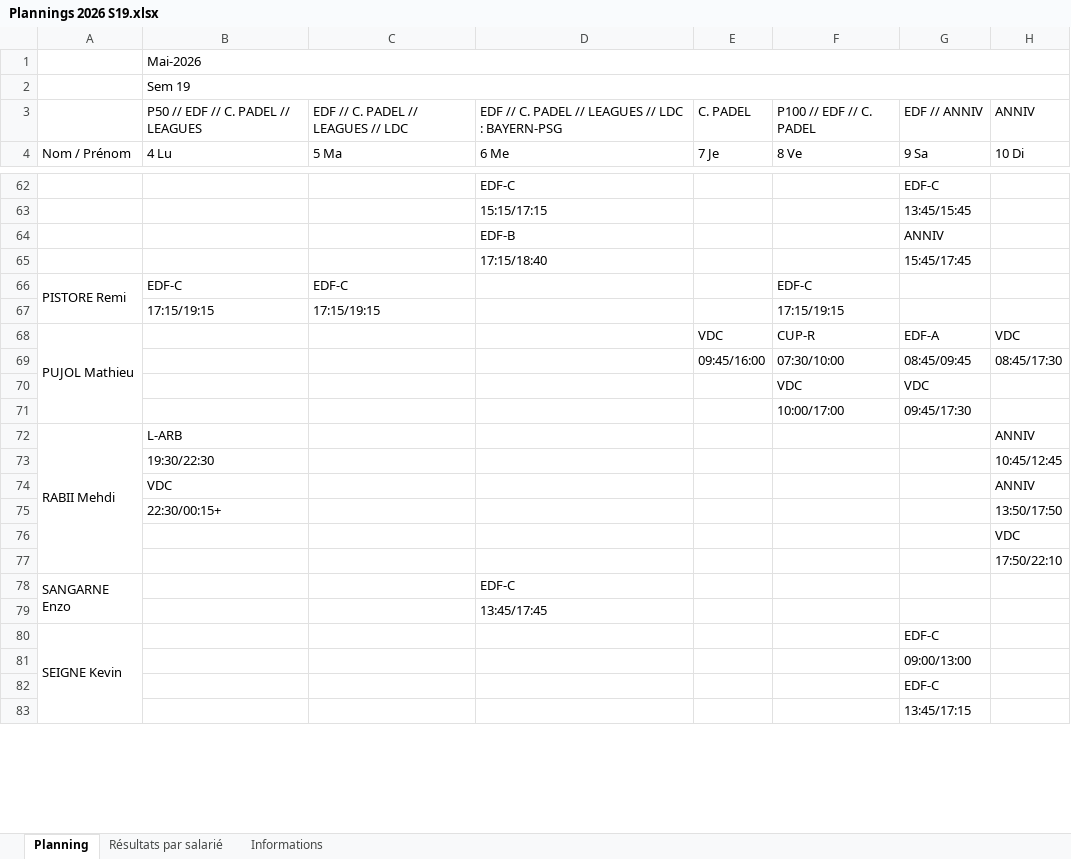
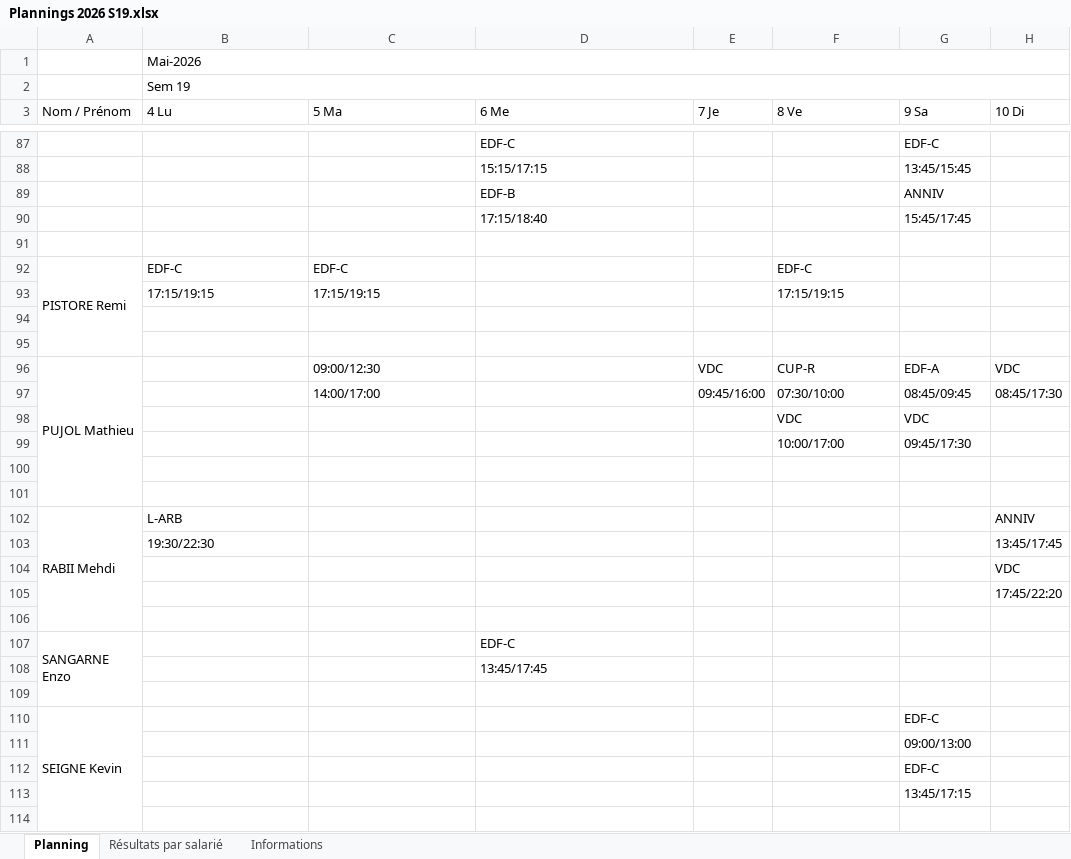
Before and after one commit to OhLaPey/planning-urbansoccer, an Excel workbook: Plannings 2026 S19.xlsx, sheet Planning, drawn as a sheet; only a part is shown, gaps mark what is left out; values as stored, in another font and other column widths than the file's, no cell formats; charts and pictures not drawn; removed rows and columns are numbered as before the commit, all else as after; the diff covers the shown part only; the diff names each change by its address in the sheet, - before the commit and + after, or states it on an @@ line.

Commit message:
Sync planning SharePoint : S19

```diff
--- a/Plannings 2026 S19.xlsx (sheet Planning)
+++ b/Plannings 2026 S19.xlsx (sheet Planning)
-row 3:  | P50 // EDF // C. PADEL // LEAGUES | EDF // C. PADEL // LEAGUES // LDC | EDF // C. PADEL // LEAGUES // LDC : BAYERN-PSG | C. PADEL | P100 // EDF // C. PADEL | EDF // ANNIV | ANNIV
+row 91: (empty)
+row 94: (empty)
+row 95: (empty)
-C96 (5 Ma): (empty)
+C96 (5 Ma): 09:00/12:30
-C97 (5 Ma): (empty)
+C97 (5 Ma): 14:00/17:00
+row 100: (empty)
+row 101: (empty)
-H103 (10 Di): 10:45/12:45
+H103 (10 Di): 13:45/17:45
-row 74:  | VDC |  |  |  |  |  | ANNIV
-row 75:  | 22:30/00:15+ |  |  |  |  |  | 13:50/17:50
-H105 (10 Di): 17:50/22:10
+H105 (10 Di): 17:45/22:20
+row 106: (empty)
+row 109: (empty)
+row 114: (empty)
```
Also changed, not shown: 29 added rows, 7 edited cells and merged cells elsewhere in this sheet, cell formats, charts or pictures.
